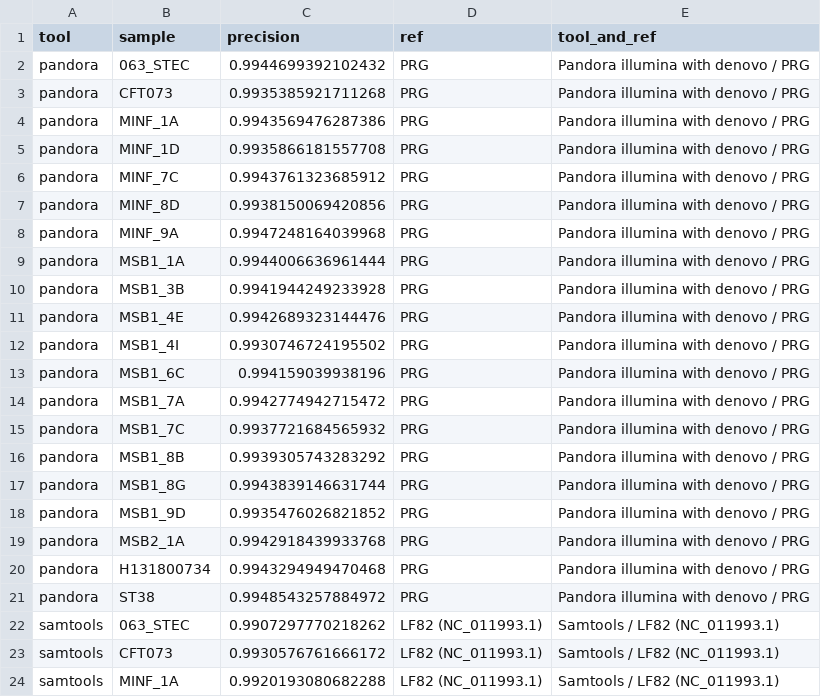
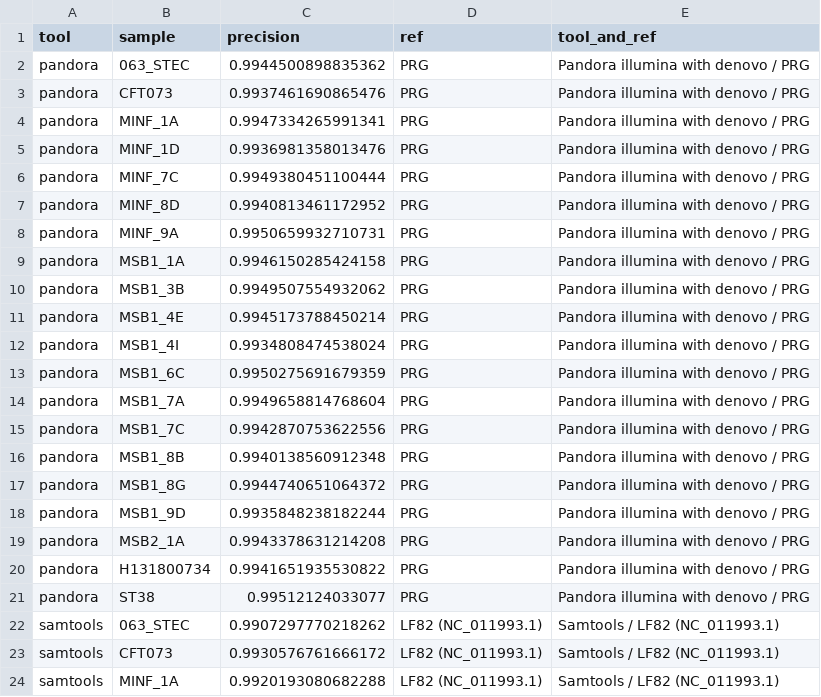
Before and after one commit to leoisl/paper_pandora2020_analyses, a CSV file: scripts/csv_to_paper_plots/Figure6/precision_per_sample_illumina.csv, drawn as a sheet; only a part is shown.

```diff
--- a/scripts/csv_to_paper_plots/Figure6/precision_per_sample_illumina.csv
+++ b/scripts/csv_to_paper_plots/Figure6/precision_per_sample_illumina.csv
@@ -1,22 +1,22 @@
 tool,sample,precision,ref,tool_and_ref
-pandora,063_STEC,0.9944699392102432,PRG,Pandora illumina with denovo / PRG
-pandora,CFT073,0.9935385921711268,PRG,Pandora illumina with denovo / PRG
-pandora,MINF_1A,0.9943569476287386,PRG,Pandora illumina with denovo / PRG
-pandora,MINF_1D,0.9935866181557708,PRG,Pandora illumina with denovo / PRG
-pandora,MINF_7C,0.9943761323685912,PRG,Pandora illumina with denovo / PRG
-pandora,MINF_8D,0.9938150069420856,PRG,Pandora illumina with denovo / PRG
-pandora,MINF_9A,0.9947248164039968,PRG,Pandora illumina with denovo / PRG
-pandora,MSB1_1A,0.9944006636961444,PRG,Pandora illumina with denovo / PRG
-pandora,MSB1_3B,0.9941944249233928,PRG,Pandora illumina with denovo / PRG
-pandora,MSB1_4E,0.9942689323144476,PRG,Pandora illumina with denovo / PRG
-pandora,MSB1_4I,0.9930746724195502,PRG,Pandora illumina with denovo / PRG
-pandora,MSB1_6C,0.994159039938196,PRG,Pandora illumina with denovo / PRG
-pandora,MSB1_7A,0.9942774942715472,PRG,Pandora illumina with denovo / PRG
-pandora,MSB1_7C,0.9937721684565932,PRG,Pandora illumina with denovo / PRG
-pandora,MSB1_8B,0.9939305743283292,PRG,Pandora illumina with denovo / PRG
-pandora,MSB1_8G,0.9943839146631744,PRG,Pandora illumina with denovo / PRG
-pandora,MSB1_9D,0.9935476026821852,PRG,Pandora illumina with denovo / PRG
-pandora,MSB2_1A,0.9942918439933768,PRG,Pandora illumina with denovo / PRG
-pandora,H131800734,0.9943294949470468,PRG,Pandora illumina with denovo / PRG
-pandora,ST38,0.9948543257884972,PRG,Pandora illumina with denovo / PRG
+pandora,063_STEC,0.9944500898835362,PRG,Pandora illumina with denovo / PRG
+pandora,CFT073,0.9937461690865476,PRG,Pandora illumina with denovo / PRG
+pandora,MINF_1A,0.9947334265991341,PRG,Pandora illumina with denovo / PRG
+pandora,MINF_1D,0.9936981358013476,PRG,Pandora illumina with denovo / PRG
+pandora,MINF_7C,0.9949380451100444,PRG,Pandora illumina with denovo / PRG
+pandora,MINF_8D,0.9940813461172952,PRG,Pandora illumina with denovo / PRG
+pandora,MINF_9A,0.9950659932710731,PRG,Pandora illumina with denovo / PRG
+pandora,MSB1_1A,0.9946150285424158,PRG,Pandora illumina with denovo / PRG
+pandora,MSB1_3B,0.9949507554932062,PRG,Pandora illumina with denovo / PRG
+pandora,MSB1_4E,0.9945173788450214,PRG,Pandora illumina with denovo / PRG
+pandora,MSB1_4I,0.9934808474538024,PRG,Pandora illumina with denovo / PRG
+pandora,MSB1_6C,0.9950275691679359,PRG,Pandora illumina with denovo / PRG
+pandora,MSB1_7A,0.9949658814768604,PRG,Pandora illumina with denovo / PRG
+pandora,MSB1_7C,0.9942870753622556,PRG,Pandora illumina with denovo / PRG
+pandora,MSB1_8B,0.9940138560912348,PRG,Pandora illumina with denovo / PRG
+pandora,MSB1_8G,0.9944740651064372,PRG,Pandora illumina with denovo / PRG
+pandora,MSB1_9D,0.9935848238182244,PRG,Pandora illumina with denovo / PRG
+pandora,MSB2_1A,0.9943378631214208,PRG,Pandora illumina with denovo / PRG
+pandora,H131800734,0.9941651935530822,PRG,Pandora illumina with denovo / PRG
+pandora,ST38,0.99512124033077,PRG,Pandora illumina with denovo / PRG
 samtools,063_STEC,0.9907297770218262,LF82 (NC_011993.1),Samtools / LF82 (NC_011993.1)
```
Also changed, not shown: scripts/csv_to_paper_plots/Figure6/ROC_data_20_way_illumina.R_data.csv, scripts/csv_to_paper_plots/Figure6/ROC_data_20_way_nanopore.R_data.csv, 19 other files.
